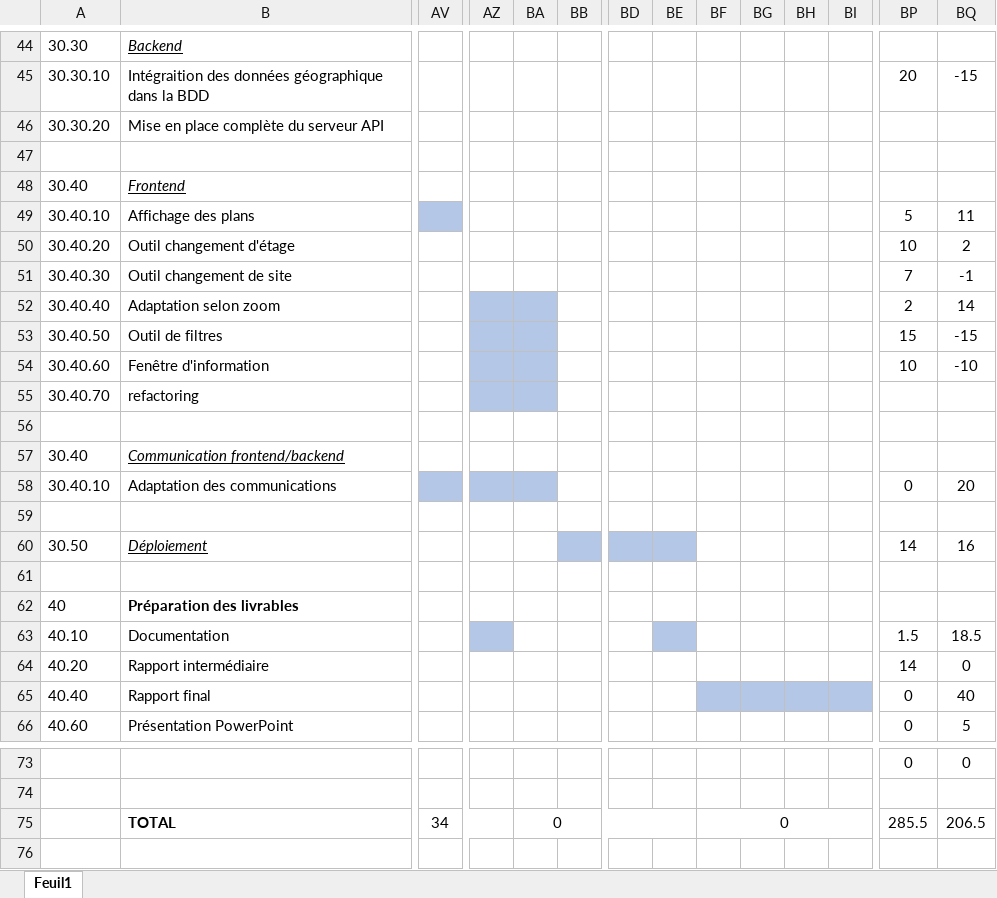
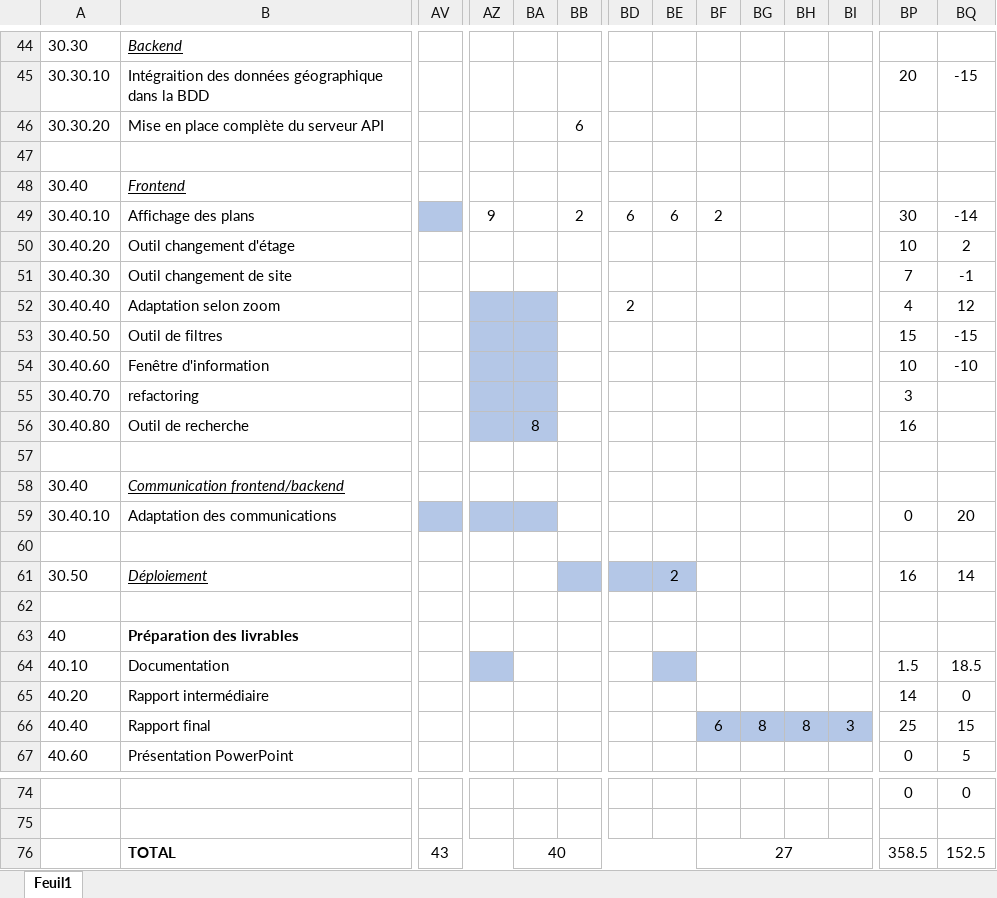
Before and after one commit to heig-vd-tin/plan-heigvd, an Excel workbook: 01_doc/Planning.xlsx, sheet Feuil1, drawn as a sheet; only a part is shown, gaps mark what is left out; values as stored, in another font and other column widths than the file's, no borders; addresses are those after the commit; rows hold the shown columns only; the diff names each change by its address in the sheet, - before the commit and + after, or states it on an @@ line.

Commit message:
Rapport partie 4 data + frontend

```diff
--- a/01_doc/Planning.xlsx (sheet Feuil1)
+++ b/01_doc/Planning.xlsx (sheet Feuil1)
-BB46: (empty)
+BB46: 6
-AZ49: (empty)
+AZ49: 9
-BB49: (empty)
+BB49: 2
-BD49: (empty)
+BD49: 6
-BE49: (empty)
+BE49: 6
-BF49: (empty)
+BF49: 2
-BP49: 5
+BP49: 30
-BQ49: 11
+BQ49: -14
-BD52: (empty)
+BD52: 2
-BP52: 2
+BP52: 4
-BQ52: 14
+BQ52: 12
-BP55: (empty)
+BP55: 3
+row 56: 30.40.80 | Outil de recherche |  |  | 8 |  |  |  |  |  |  |  | 16
-BE61: (empty)
+BE61: 2
-BP61: 14
+BP61: 16
-BQ61: 16
+BQ61: 14
-BF66: (empty)
+BF66: 6
-BG66: (empty)
+BG66: 8
-BH66: (empty)
+BH66: 8
-BI66: (empty)
+BI66: 3
-BP66: 0
+BP66: 25
-BQ66: 40
+BQ66: 15
-AV76: 34
+AV76: 43
-BA76: 0
+BA76: 40
-BF76: 0
+BF76: 27
-BP76: 285.5
+BP76: 358.5
-BQ76: 206.5
+BQ76: 152.5
```
Also changed, not shown: formulas that keep their value, 38 other files.
